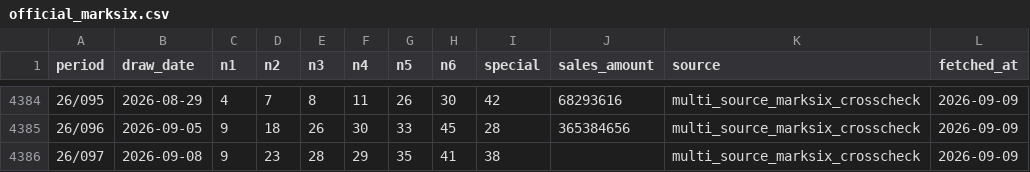
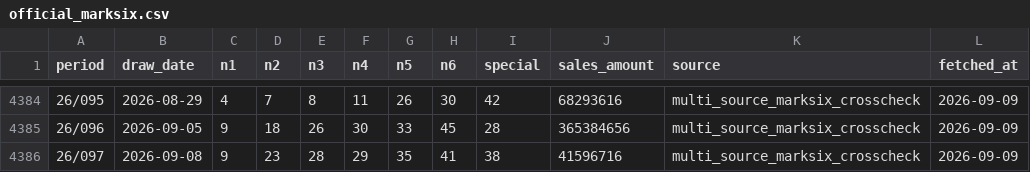
Before and after one commit to pingshen670822/hong-kong-marksix-ironlaw, a CSV file: data/official_marksix.csv, drawn as a sheet; only a part is shown, gaps mark what is left out.

```diff
--- a/data/official_marksix.csv
+++ b/data/official_marksix.csv
@@ -4385,2 +4385,2 @@
 26/096,2026-09-05,9,18,26,30,33,45,28,365384656,multi_source_marksix_crosscheck,2026-09-09
-26/097,2026-09-08,9,23,28,29,35,41,38,,multi_source_marksix_crosscheck,2026-09-09
+26/097,2026-09-08,9,23,28,29,35,41,38,41596716,multi_source_marksix_crosscheck,2026-09-09
```
Also changed, not shown: 3 other files.
